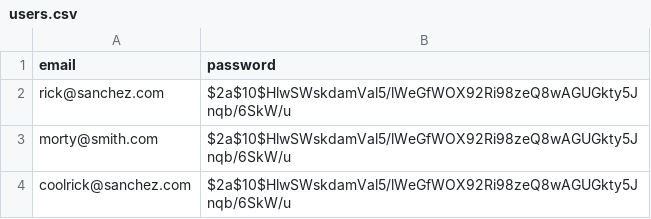
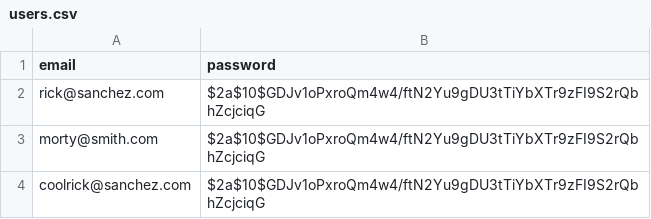
Before and after one commit to oskarrrrrrr/sudoku, a CSV file: mock/users.csv, drawn as a sheet.

```diff
--- a/mock/users.csv
+++ b/mock/users.csv
@@ -1,4 +1,4 @@
 email,password
-rick@sanchez.com,$2a$10$HlwSWskdamVal5/lWeGfWOX92Ri98zeQ8wAGUGkty5Jnqb/6SkW/u
-morty@smith.com,$2a$10$HlwSWskdamVal5/lWeGfWOX92Ri98zeQ8wAGUGkty5Jnqb/6SkW/u
-coolrick@sanchez.com,$2a$10$HlwSWskdamVal5/lWeGfWOX92Ri98zeQ8wAGUGkty5Jnqb/6SkW/u
+rick@sanchez.com,$2a$10$GDJv1oPxroQm4w4/ftN2Yu9gDU3tTiYbXTr9zFI9S2rQbhZcjciqG
+morty@smith.com,$2a$10$GDJv1oPxroQm4w4/ftN2Yu9gDU3tTiYbXTr9zFI9S2rQbhZcjciqG
+coolrick@sanchez.com,$2a$10$GDJv1oPxroQm4w4/ftN2Yu9gDU3tTiYbXTr9zFI9S2rQbhZcjciqG
```
Also changed, not shown: 9 other files.
